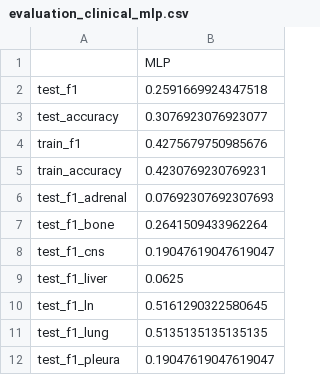
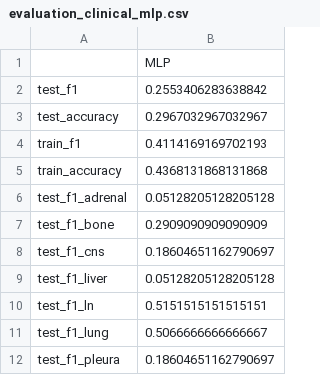
Before and after one commit to dlee922/cs6140-final-project-jc-dl, a CSV file: results/evaluation/multilabel/evaluation_clinical_mlp.csv, drawn as a sheet.

```diff
--- a/results/evaluation/multilabel/evaluation_clinical_mlp.csv
+++ b/results/evaluation/multilabel/evaluation_clinical_mlp.csv
@@ -1,12 +1,12 @@
 ,MLP
-test_f1,0.2591669924347518
-test_accuracy,0.3076923076923077
-train_f1,0.4275679750985676
-train_accuracy,0.4230769230769231
-test_f1_adrenal,0.07692307692307693
-test_f1_bone,0.2641509433962264
-test_f1_cns,0.19047619047619047
-test_f1_liver,0.0625
-test_f1_ln,0.5161290322580645
-test_f1_lung,0.5135135135135135
-test_f1_pleura,0.19047619047619047
+test_f1,0.2553406283638842
+test_accuracy,0.2967032967032967
+train_f1,0.4114169169702193
+train_accuracy,0.4368131868131868
+test_f1_adrenal,0.05128205128205128
+test_f1_bone,0.2909090909090909
+test_f1_cns,0.18604651162790697
+test_f1_liver,0.05128205128205128
+test_f1_ln,0.5151515151515151
+test_f1_lung,0.5066666666666667
+test_f1_pleura,0.18604651162790697
```
Also changed, not shown: results/evaluation/binary/evaluation_clinical.csv, results/evaluation/multilabel/evaluation_clinical.csv, 45 other files.
